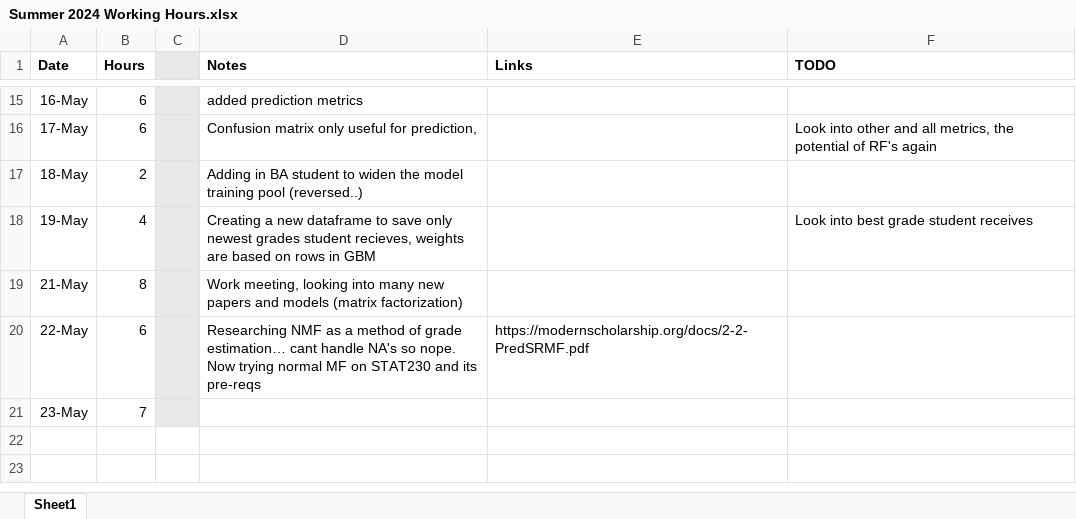
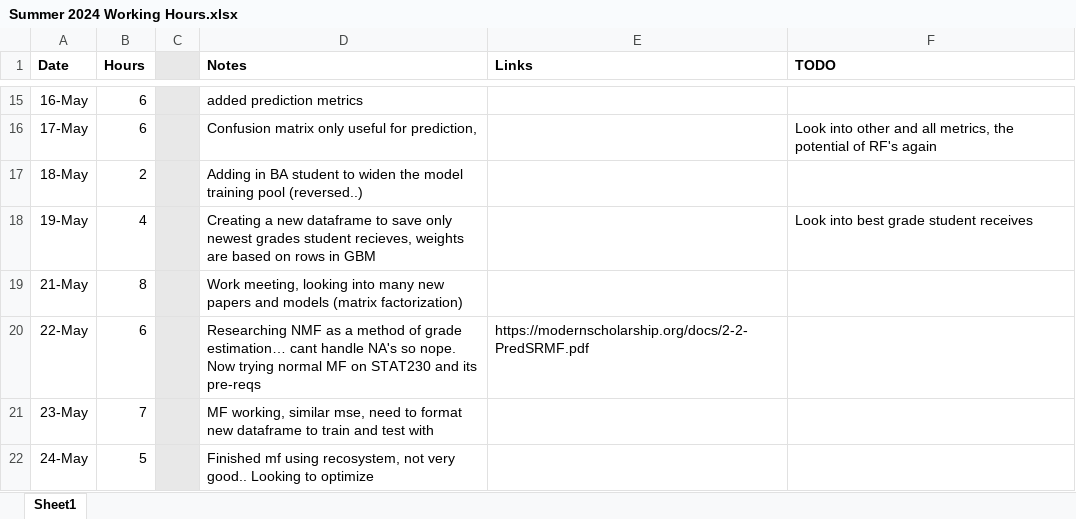
Before and after one commit to RossCoop/UBCO-Grade-Prediction, an Excel workbook: Summer 2024 Working Hours.xlsx, sheet Sheet1, drawn as a sheet; only a part is shown, gaps mark what is left out; values as stored, in another font and other column widths than the file's, no borders; the diff names each change by its address in the sheet, - before the commit and + after, or states it on an @@ line.

```diff
--- a/Summer 2024 Working Hours.xlsx (sheet Sheet1)
+++ b/Summer 2024 Working Hours.xlsx (sheet Sheet1)
-D21 (Notes): (empty)
+D21 (Notes): MF working, similar mse, need to format new dataframe to train and test with
+row 22: 24-May | 5 |  | Finished mf using recosystem, not very good.. Looking to optimize
```
Also changed, not shown: 1 other file.
